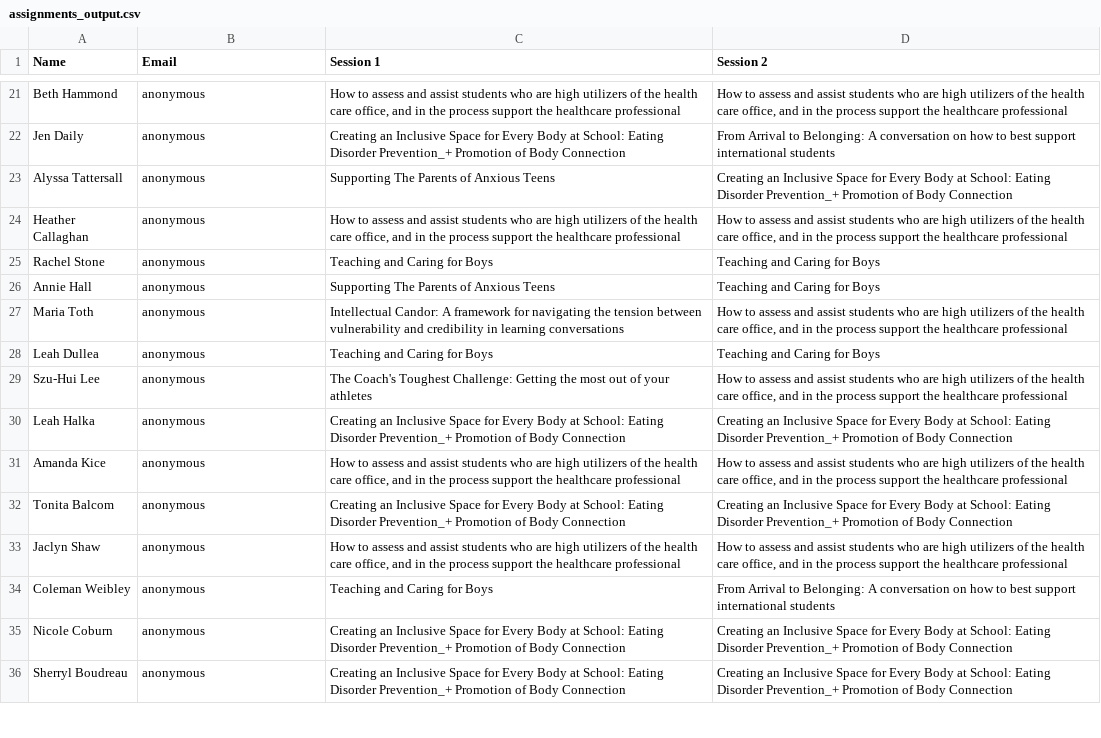
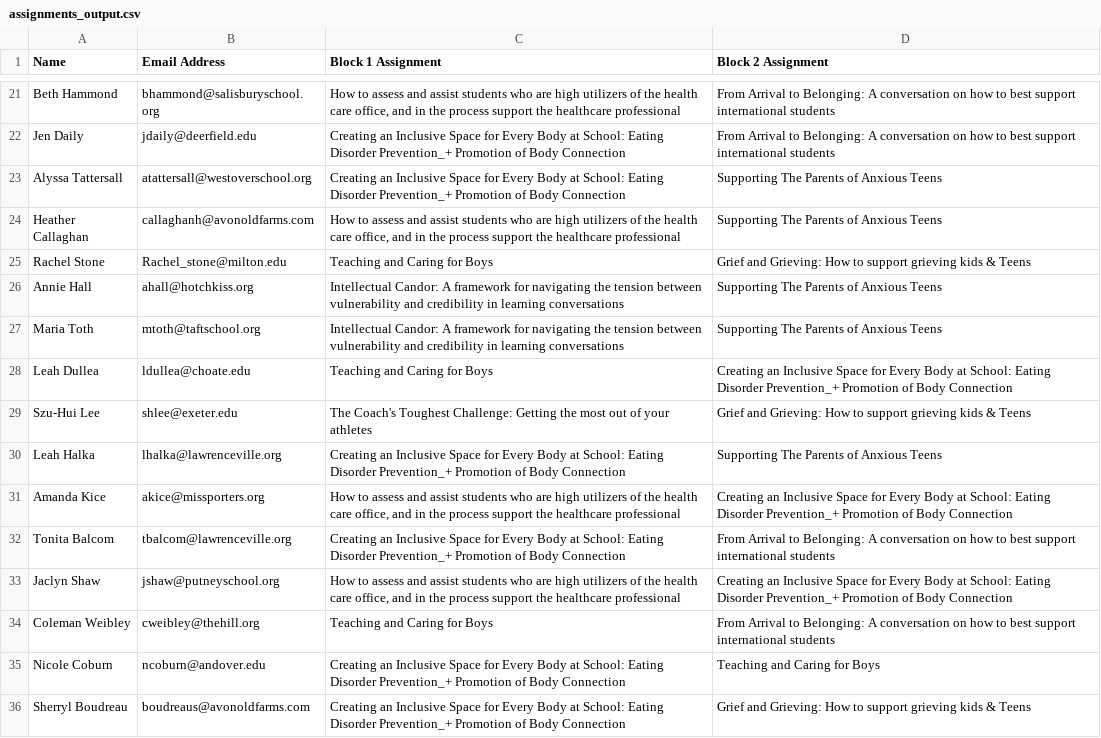
Before and after one commit to Starlordpd233/code, a CSV file: wellness_summitt_schedule/Wellness Project Starter/assignments_output.csv, drawn as a sheet; only a part is shown, gaps mark what is left out; the diff covers the shown part only; the diff names each change by its address in the sheet, - before the commit and + after, or states it on an @@ line.

```diff
--- a/wellness_summitt_schedule/Wellness Project Starter/assignments_output.csv
+++ b/wellness_summitt_schedule/Wellness Project Starter/assignments_output.csv
-B1: Email
+B1: Email Address
-C1: Session 1
+C1: Block 1 Assignment
-D1: Session 2
+D1: Block 2 Assignment
-B21 (Email Address): anonymous
+B21 (Email Address): bhammond@salisburyschool.org
-D21 (Block 2 Assignment): How to assess and assist students who are high utilizers of the health care office, and in the process support the healthcare professional
+D21 (Block 2 Assignment): From Arrival to Belonging: A conversation on how to best support international students
-B22 (Email Address): anonymous
+B22 (Email Address): jdaily@deerfield.edu
-B23 (Email Address): anonymous
+B23 (Email Address): atattersall@westoverschool.org
-C23 (Block 1 Assignment): Supporting The Parents of Anxious Teens
+C23 (Block 1 Assignment): Creating an Inclusive Space for Every Body at School: Eating Disorder Prevention_+ Promotion of Body Connection
-D23 (Block 2 Assignment): Creating an Inclusive Space for Every Body at School: Eating Disorder Prevention_+ Promotion of Body Connection
+D23 (Block 2 Assignment): Supporting The Parents of Anxious Teens
-B24 (Email Address): anonymous
+B24 (Email Address): callaghanh@avonoldfarms.com
-D24 (Block 2 Assignment): How to assess and assist students who are high utilizers of the health care office, and in the process support the healthcare professional
+D24 (Block 2 Assignment): Supporting The Parents of Anxious Teens
-B25 (Email Address): anonymous
+B25 (Email Address): Rachel_stone@milton.edu
-D25 (Block 2 Assignment): Teaching and Caring for Boys
+D25 (Block 2 Assignment): Grief and Grieving: How to support grieving kids & Teens
-B26 (Email Address): anonymous
+B26 (Email Address): ahall@hotchkiss.org
-C26 (Block 1 Assignment): Supporting The Parents of Anxious Teens
+C26 (Block 1 Assignment): Intellectual Candor: A framework for navigating the tension between vulnerability and credibility in learning conversations
-D26 (Block 2 Assignment): Teaching and Caring for Boys
+D26 (Block 2 Assignment): Supporting The Parents of Anxious Teens
-B27 (Email Address): anonymous
+B27 (Email Address): mtoth@taftschool.org
-D27 (Block 2 Assignment): How to assess and assist students who are high utilizers of the health care office, and in the process support the healthcare professional
+D27 (Block 2 Assignment): Supporting The Parents of Anxious Teens
-B28 (Email Address): anonymous
+B28 (Email Address): ldullea@choate.edu
-D28 (Block 2 Assignment): Teaching and Caring for Boys
+D28 (Block 2 Assignment): Creating an Inclusive Space for Every Body at School: Eating Disorder Prevention_+ Promotion of Body Connection
-B29 (Email Address): anonymous
+B29 (Email Address): shlee@exeter.edu
-D29 (Block 2 Assignment): How to assess and assist students who are high utilizers of the health care office, and in the process support the healthcare professional
+D29 (Block 2 Assignment): Grief and Grieving: How to support grieving kids & Teens
-B30 (Email Address): anonymous
+B30 (Email Address): lhalka@lawrenceville.org
-D30 (Block 2 Assignment): Creating an Inclusive Space for Every Body at School: Eating Disorder Prevention_+ Promotion of Body Connection
+D30 (Block 2 Assignment): Supporting The Parents of Anxious Teens
-B31 (Email Address): anonymous
+B31 (Email Address): akice@missporters.org
-D31 (Block 2 Assignment): How to assess and assist students who are high utilizers of the health care office, and in the process support the healthcare professional
+D31 (Block 2 Assignment): Creating an Inclusive Space for Every Body at School: Eating Disorder Prevention_+ Promotion of Body Connection
-B32 (Email Address): anonymous
+B32 (Email Address): tbalcom@lawrenceville.org
-D32 (Block 2 Assignment): Creating an Inclusive Space for Every Body at School: Eating Disorder Prevention_+ Promotion of Body Connection
+D32 (Block 2 Assignment): From Arrival to Belonging: A conversation on how to best support international students
-B33 (Email Address): anonymous
+B33 (Email Address): jshaw@putneyschool.org
-D33 (Block 2 Assignment): How to assess and assist students who are high utilizers of the health care office, and in the process support the healthcare professional
+D33 (Block 2 Assignment): Creating an Inclusive Space for Every Body at School: Eating Disorder Prevention_+ Promotion of Body Connection
-B34 (Email Address): anonymous
+B34 (Email Address): cweibley@thehill.org
-B35 (Email Address): anonymous
+B35 (Email Address): ncoburn@andover.edu
-D35 (Block 2 Assignment): Creating an Inclusive Space for Every Body at School: Eating Disorder Prevention_+ Promotion of Body Connection
+D35 (Block 2 Assignment): Teaching and Caring for Boys
-B36 (Email Address): anonymous
+B36 (Email Address): boudreaus@avonoldfarms.com
-D36 (Block 2 Assignment): Creating an Inclusive Space for Every Body at School: Eating Disorder Prevention_+ Promotion of Body Connection
+D36 (Block 2 Assignment): Grief and Grieving: How to support grieving kids & Teens
```
Also changed, not shown: 84 edited cells elsewhere in this file, 4 other files.
